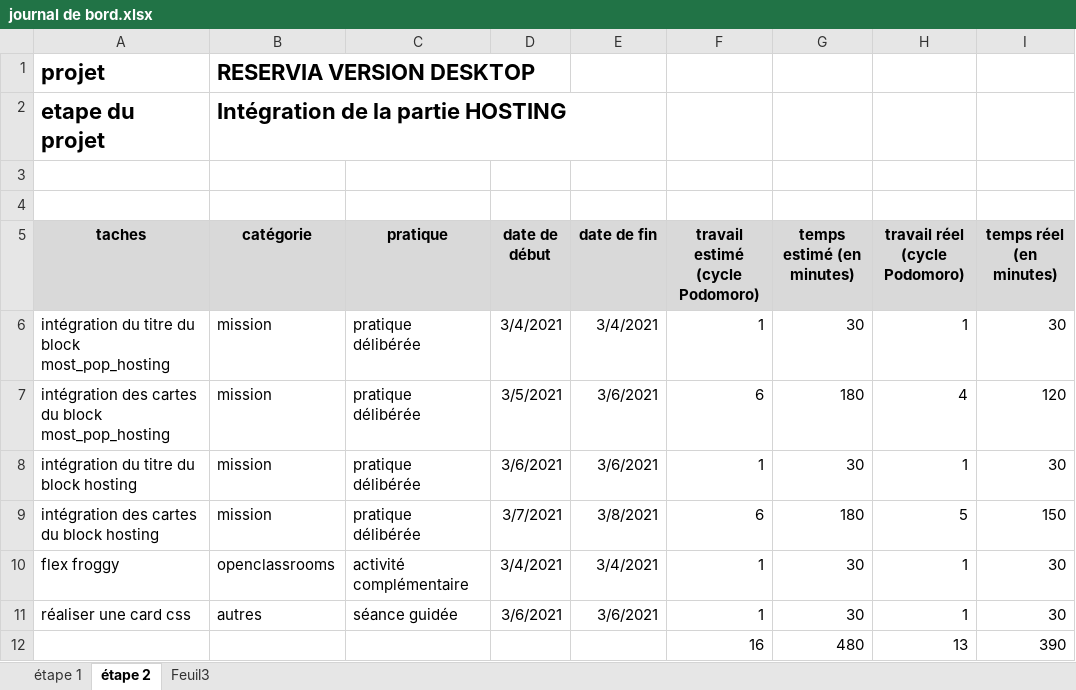
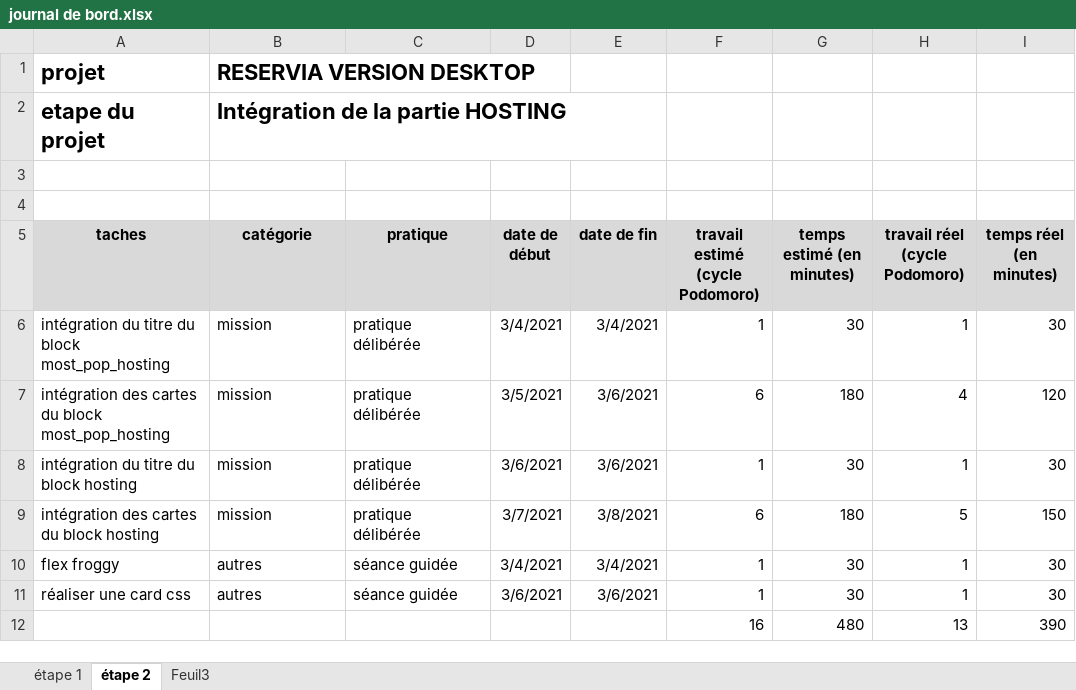
Before and after one commit to Ffedronic/FelixFedronic_2_16022021, an Excel workbook: documents/tableau de bord/journal de bord.xlsx, sheet étape 2, drawn as a sheet; only a part is shown; values as stored, in another font and other column widths than the file's, no borders; the diff names each change by its address in the sheet, - before the commit and + after, or states it on an @@ line.

Commit message:
intégration de la partie activité réservia

```diff
--- a/documents/tableau de bord/journal de bord.xlsx (sheet étape 2)
+++ b/documents/tableau de bord/journal de bord.xlsx (sheet étape 2)
-B10 (catégorie): openclassrooms
+B10 (catégorie): autres
-C10 (pratique): activité complémentaire
+C10 (pratique): séance guidée
```
Also changed, not shown: 2 other files.
